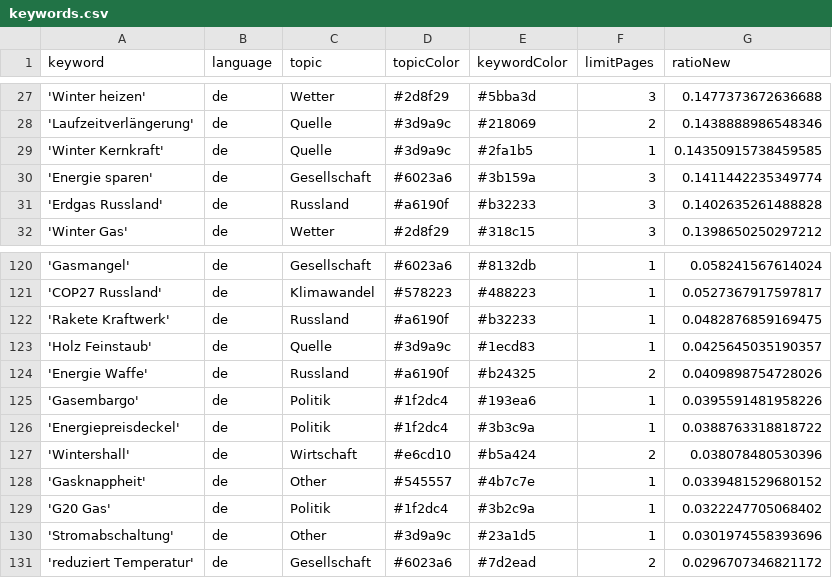
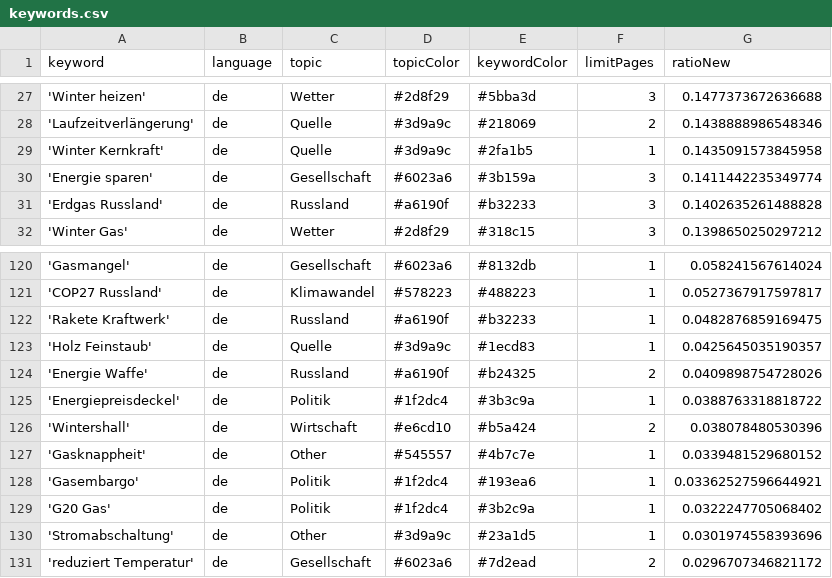
Before and after one commit to newsWhisperer/winterWeapon, a CSV file: keywords.csv, drawn as a sheet; only a part is shown, gaps mark what is left out.

Commit message:
Commit from GitHub Actions (harvest:0.0)

```diff
--- a/keywords.csv
+++ b/keywords.csv
@@ -28,3 +28,3 @@ keyword,language,topic,topicColor,keywordColor,limitPages,ratioNew
 'Laufzeitverlängerung',de,Quelle,#3d9a9c,#218069,2,0.1438888986548346
-'Winter Kernkraft',de,Quelle,#3d9a9c,#2fa1b5,1,0.14350915738459585
+'Winter Kernkraft',de,Quelle,#3d9a9c,#2fa1b5,1,0.1435091573845958
 'Energie sparen',de,Gesellschaft,#6023a6,#3b159a,3,0.1411442235349774
@@ -124,3 +124,2 @@ keyword,language,topic,topicColor,keywordColor,limitPages,ratioNew
 'Energie Waffe',de,Russland,#a6190f,#b24325,2,0.0409898754728026
-'Gasembargo',de,Politik,#1f2dc4,#193ea6,1,0.0395591481958226
 'Energiepreisdeckel',de,Politik,#1f2dc4,#3b3c9a,1,0.0388763318818722
@@ -128,2 +127,3 @@ keyword,language,topic,topicColor,keywordColor,limitPages,ratioNew
 'Gasknappheit',de,Other,#545557,#4b7c7e,1,0.0339481529680152
+'Gasembargo',de,Politik,#1f2dc4,#193ea6,1,0.03362527596644921
 'G20 Gas',de,Politik,#1f2dc4,#3b2c9a,1,0.0322247705068402
```
